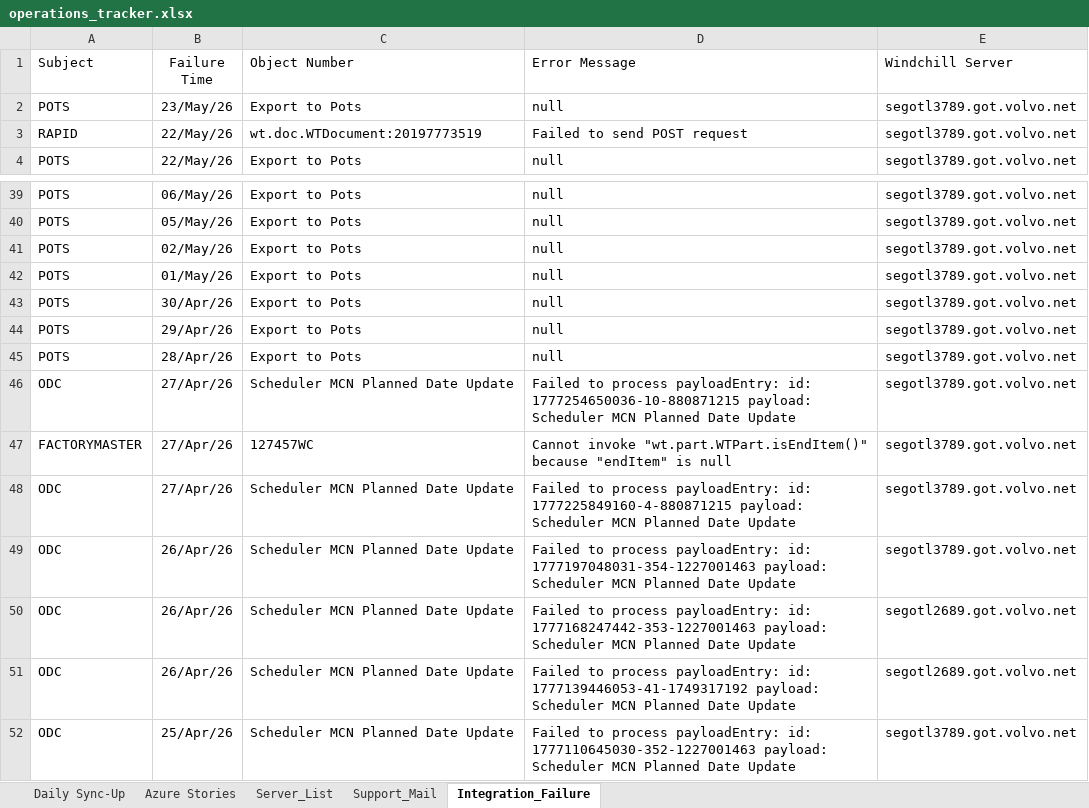
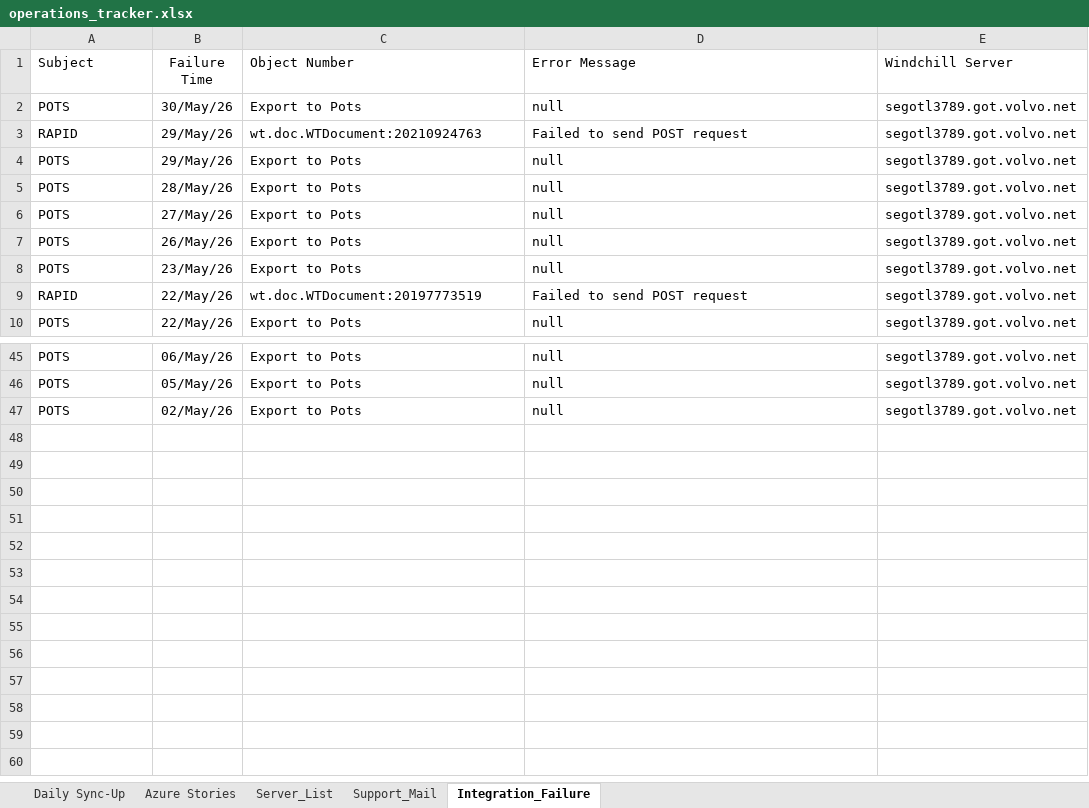
Before and after one commit to keshavmurthyhg/my-apps, an Excel workbook: data/operations_tracker.xlsx, sheet Integration_Failure, drawn as a sheet; only a part is shown, gaps mark what is left out; values as stored, in another font and other column widths than the file's, no borders; table styles not drawn; removed rows and columns are numbered as before the commit, all else as after; the diff names each change by its address in the sheet, - before the commit and + after, or states it on an @@ line.

```diff
--- a/data/operations_tracker.xlsx (sheet Integration_Failure)
+++ b/data/operations_tracker.xlsx (sheet Integration_Failure)
+row 2: POTS | 30/May/26 | Export to Pots | null | segotl3789.got.volvo.net
+row 3: RAPID | 29/May/26 | wt.doc.WTDocument:20210924763 | Failed to send POST request | segotl3789.got.volvo.net
+row 4: POTS | 29/May/26 | Export to Pots | null | segotl3789.got.volvo.net
+row 5: POTS | 28/May/26 | Export to Pots | null | segotl3789.got.volvo.net
+row 6: POTS | 27/May/26 | Export to Pots | null | segotl3789.got.volvo.net
+row 7: POTS | 26/May/26 | Export to Pots | null | segotl3789.got.volvo.net
-row 42: POTS | 01/May/26 | Export to Pots | null | segotl3789.got.volvo.net
-row 43: POTS | 30/Apr/26 | Export to Pots | null | segotl3789.got.volvo.net
-row 44: POTS | 29/Apr/26 | Export to Pots | null | segotl3789.got.volvo.net
-row 45: POTS | 28/Apr/26 | Export to Pots | null | segotl3789.got.volvo.net
-row 46: ODC | 27/Apr/26 | Scheduler MCN Planned Date Update | Failed to process payloadEntry: id: 1777254650036-10-880871215 payload: Scheduler MCN Planned Date Update | segotl3789.got.volvo.net
-row 47: FACTORYMASTER | 27/Apr/26 | 127457WC | Cannot invoke "wt.part.WTPart.isEndItem()" because "endItem" is null | segotl3789.got.volvo.net
-row 48: ODC | 27/Apr/26 | Scheduler MCN Planned Date Update | Failed to process payloadEntry: id: 1777225849160-4-880871215 payload: Scheduler MCN Planned Date Update | segotl3789.got.volvo.net
-row 49: ODC | 26/Apr/26 | Scheduler MCN Planned Date Update | Failed to process payloadEntry: id: 1777197048031-354-1227001463 payload: Scheduler MCN Planned Date Update | segotl3789.got.volvo.net
-row 50: ODC | 26/Apr/26 | Scheduler MCN Planned Date Update | Failed to process payloadEntry: id: 1777168247442-353-1227001463 payload: Scheduler MCN Planned Date Update | segotl2689.got.volvo.net
-row 51: ODC | 26/Apr/26 | Scheduler MCN Planned Date Update | Failed to process payloadEntry: id: 1777139446053-41-1749317192 payload: Scheduler MCN Planned Date Update | segotl2689.got.volvo.net
-row 52: ODC | 25/Apr/26 | Scheduler MCN Planned Date Update | Failed to process payloadEntry: id: 1777110645030-352-1227001463 payload: Scheduler MCN Planned Date Update | segotl3789.got.volvo.net
```
Also changed, not shown: sheet Support_Mail, sheet Azure Stories, sheet Daily Sync-Up, formulas that keep their value, 30 other files.
